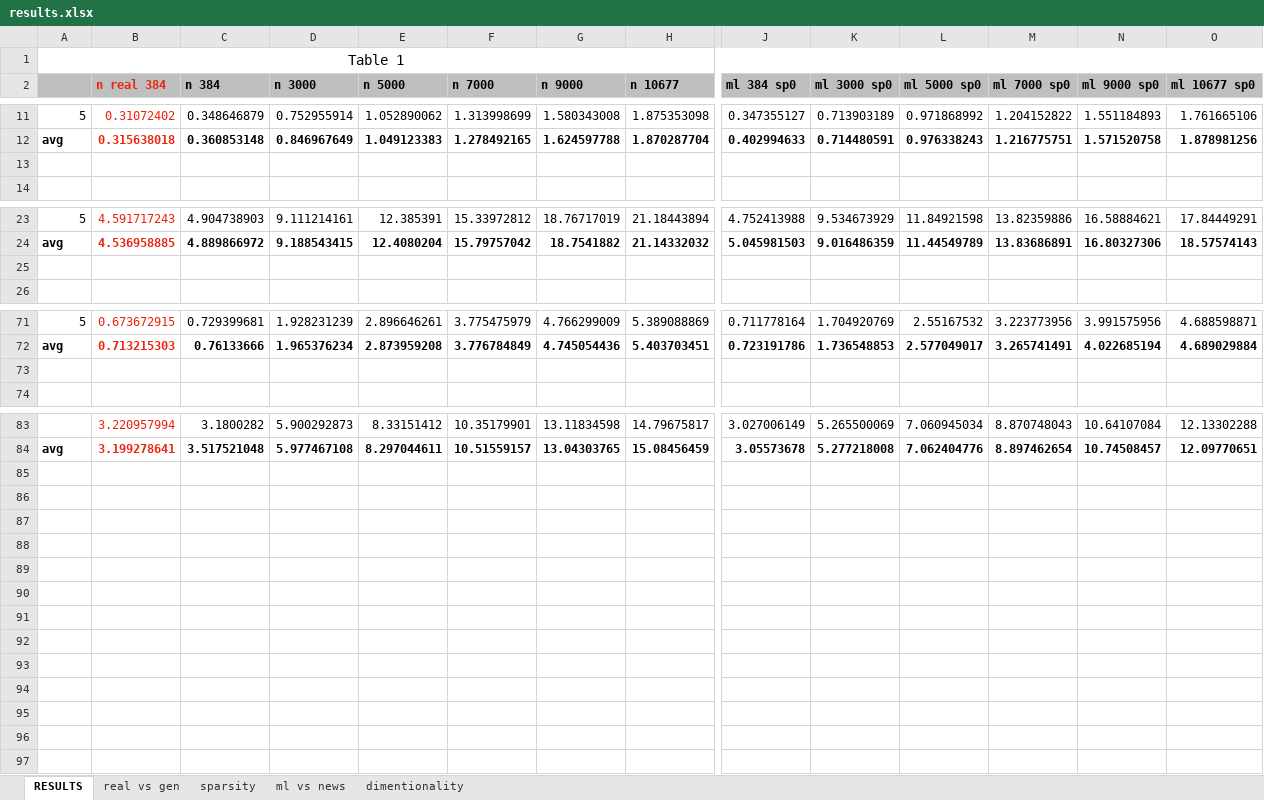
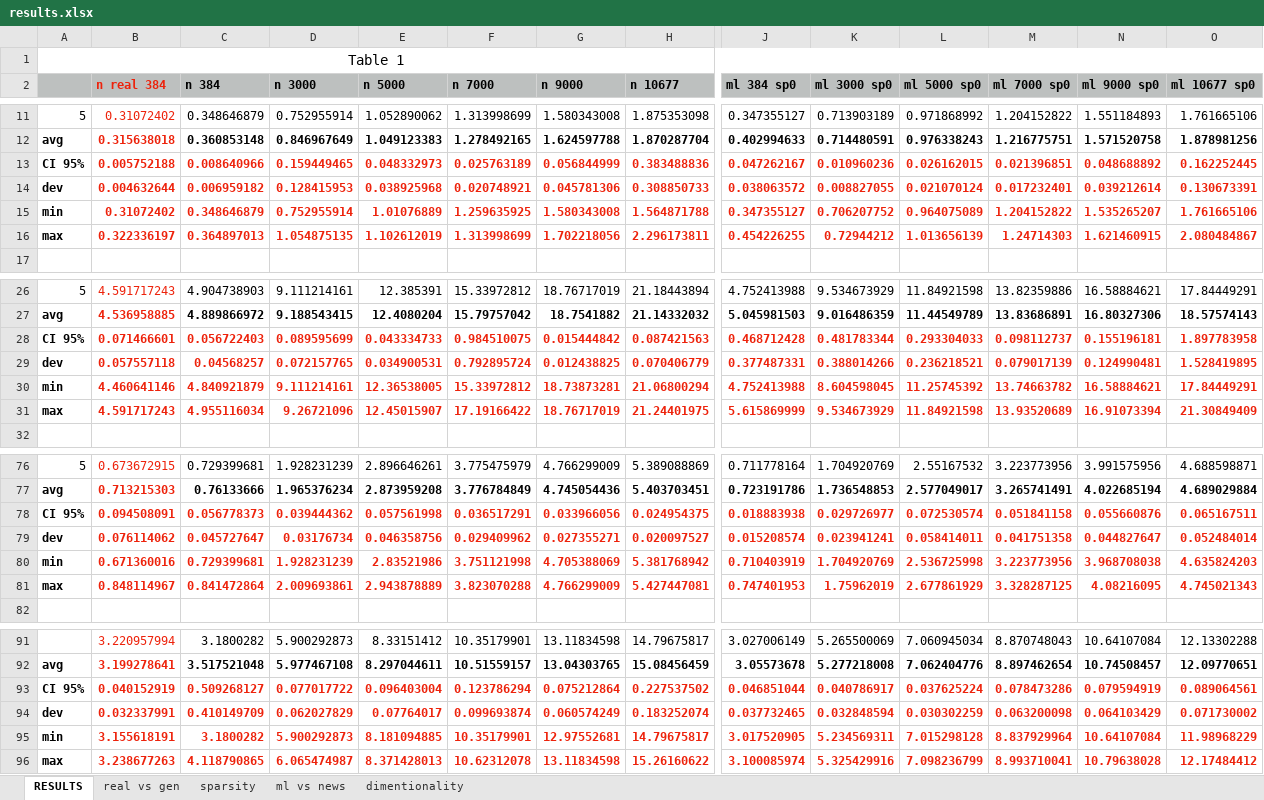
Before and after one commit to Gurdel/Vector-database-benchmarking-Chroma-and-Qdrant-evaluation, an Excel workbook: results.xlsx, sheet RESULTS, drawn as a sheet; only a part is shown, gaps mark what is left out; values as stored, in another font and other column widths than the file's, no borders; addresses are those after the commit; rows hold the shown columns only; the diff names each change by its address in the sheet, - before the commit and + after, or states it on an @@ line.

Commit message:
updated results.xslx - added SD and CI95%

```diff
--- a/results.xlsx (sheet RESULTS)
+++ b/results.xlsx (sheet RESULTS)
-row 13: (empty)
+row 13: СІ 95% | 0.005752188 | 0.008640966 | 0.159449465 | 0.048332973 | 0.025763189 | 0.056844999 | 0.383488836 | 0.047262167 | 0.010960236 | 0.026162015 | 0.021396851 | 0.048688892 | 0.162252445
+row 14: dev | 0.004632644 | 0.006959182 | 0.128415953 | 0.038925968 | 0.020748921 | 0.045781306 | 0.308850733 | 0.038063572 | 0.008827055 | 0.021070124 | 0.017232401 | 0.039212614 | 0.130673391
+row 15: min | 0.31072402 | 0.348646879 | 0.752955914 | 1.01076889 | 1.259635925 | 1.580343008 | 1.564871788 | 0.347355127 | 0.706207752 | 0.964075089 | 1.204152822 | 1.535265207 | 1.761665106
+row 16: max | 0.322336197 | 0.364897013 | 1.054875135 | 1.102612019 | 1.313998699 | 1.702218056 | 2.296173811 | 0.454226255 | 0.72944212 | 1.013656139 | 1.24714303 | 1.621460915 | 2.080484867
-row 28: (empty)
+row 28: СІ 95% | 0.071466601 | 0.056722403 | 0.089595699 | 0.043334733 | 0.984510075 | 0.015444842 | 0.087421563 | 0.468712428 | 0.481783344 | 0.293304033 | 0.098112737 | 0.155196181 | 1.897783958
+row 29: dev | 0.057557118 | 0.04568257 | 0.072157765 | 0.034900531 | 0.792895724 | 0.012438825 | 0.070406779 | 0.377487331 | 0.388014266 | 0.236218521 | 0.079017139 | 0.124990481 | 1.528419895
+row 30: min | 4.460641146 | 4.840921879 | 9.111214161 | 12.36538005 | 15.33972812 | 18.73873281 | 21.06800294 | 4.752413988 | 8.604598045 | 11.25745392 | 13.74663782 | 16.58884621 | 17.84449291
+row 31: max | 4.591717243 | 4.955116034 | 9.26721096 | 12.45015907 | 17.19166422 | 18.76717019 | 21.24401975 | 5.615869999 | 9.534673929 | 11.84921598 | 13.93520689 | 16.91073394 | 21.30849409
-row 78: (empty)
+row 78: СІ 95% | 0.094508091 | 0.056778373 | 0.039444362 | 0.057561998 | 0.036517291 | 0.033966056 | 0.024954375 | 0.018883938 | 0.029726977 | 0.072530574 | 0.051841158 | 0.055660876 | 0.065167511
+row 79: dev | 0.076114062 | 0.045727647 | 0.03176734 | 0.046358756 | 0.029409962 | 0.027355271 | 0.020097527 | 0.015208574 | 0.023941241 | 0.058414011 | 0.041751358 | 0.044827647 | 0.052484014
+row 80: min | 0.671360016 | 0.729399681 | 1.928231239 | 2.83521986 | 3.751121998 | 4.705388069 | 5.381768942 | 0.710403919 | 1.704920769 | 2.536725998 | 3.223773956 | 3.968708038 | 4.635824203
+row 81: max | 0.848114967 | 0.841472864 | 2.009693861 | 2.943878889 | 3.823070288 | 4.766299009 | 5.427447081 | 0.747401953 | 1.75962019 | 2.677861929 | 3.328287125 | 4.08216095 | 4.745021343
+row 93: СІ 95% | 0.040152919 | 0.509268127 | 0.077017722 | 0.096403004 | 0.123786294 | 0.075212864 | 0.227537502 | 0.046851044 | 0.040786917 | 0.037625224 | 0.078473286 | 0.079594919 | 0.089064561
+row 94: dev | 0.032337991 | 0.410149709 | 0.062027829 | 0.07764017 | 0.099693874 | 0.060574249 | 0.183252074 | 0.037732465 | 0.032848594 | 0.030302259 | 0.063200098 | 0.064103429 | 0.071730002
+row 95: min | 3.155618191 | 3.1800282 | 5.900292873 | 8.181094885 | 10.35179901 | 12.97552681 | 14.79675817 | 3.017520905 | 5.234569311 | 7.015298128 | 8.837929964 | 10.64107084 | 11.98968229
+row 96: max | 3.238677263 | 4.118790865 | 6.065474987 | 8.371428013 | 10.62312078 | 13.11834598 | 15.26160622 | 3.100085974 | 5.325429916 | 7.098236799 | 8.993710041 | 10.79638028 | 12.17484412
```
Also changed, not shown: sheet ml vs news, sheet dimentionality, sheet real vs gen, sheet sparsity, formulas that keep their value, hidden cells, charts or pictures.
